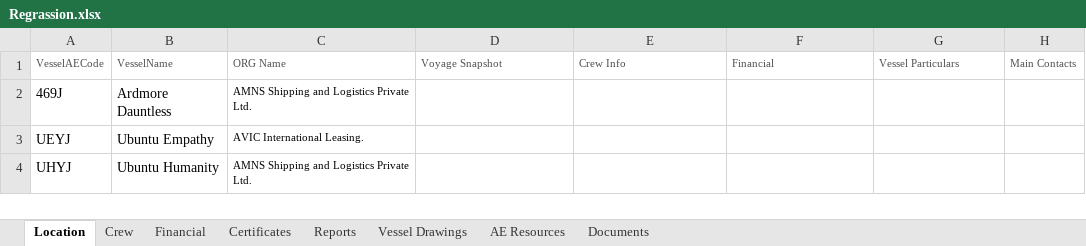
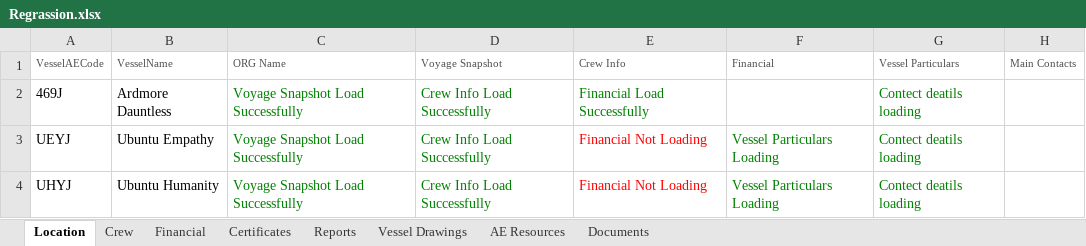
Before and after one commit to angloeastern/Automation-coding-Task, an Excel workbook: com.AE_Management/src/main/resources/Data/Regrassion.xlsx, sheet Location, drawn as a sheet; values as stored, in another font and other column widths than the file's, no borders; the diff names each change by its address in the sheet, - before the commit and + after, or states it on an @@ line.

```diff
--- a/com.AE_Management/src/main/resources/Data/Regrassion.xlsx (sheet Location)
+++ b/com.AE_Management/src/main/resources/Data/Regrassion.xlsx (sheet Location)
-C2: AMNS Shipping and Logistics Private Ltd.
+C2: Voyage Snapshot Load Successfully
-C2:C4 text colour: black
+C2:C4 text colour: #008000, text size: larger
-D2:D4: (empty)
+D2:D4: Crew Info Load Successfully
-E2: (empty)
+E2: Financial Load Successfully
-G2:G4: (empty)
+G2:G4: Contect deatils loading
-C3: AVIC International Leasing.
+C3: Voyage Snapshot Load Successfully
-E3:E4: (empty)
+E3:E4: Financial Not Loading
-F3:F4: (empty)
+F3:F4: Vessel Particulars Loading
-C4: AMNS Shipping and Logistics Private Ltd.
+C4: Voyage Snapshot Load Successfully
```
Also changed, not shown: sheet Financial, sheet Crew, sheet Reports, sheet Vessel Drawings, sheet AE Resources, sheet Certificates, 6 other files.
